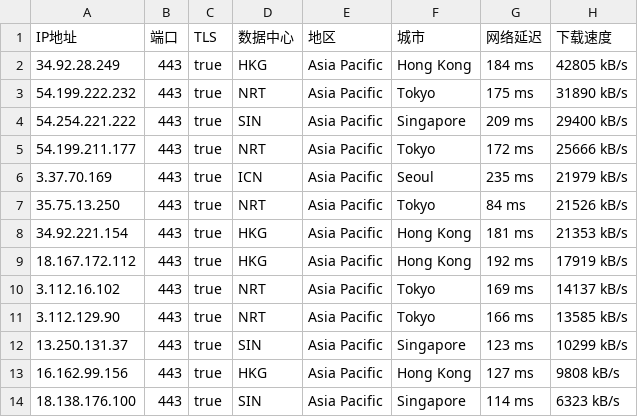
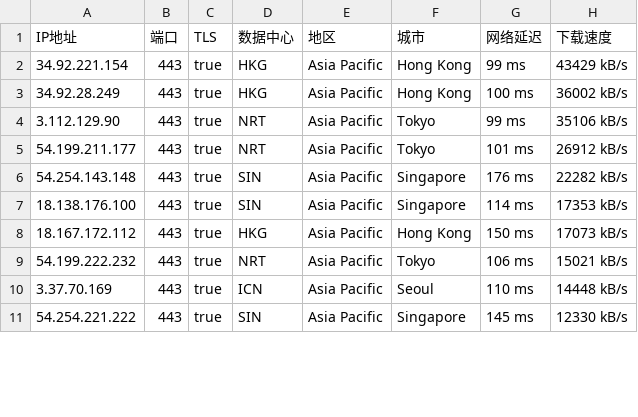
Before and after one commit to mountain787/Lunch-Bag-ip, a CSV file: proxyip.csv, drawn as a sheet; only a part is shown; the diff covers the shown part only.

Commit message:
2025-06-18 15:45:24

```diff
--- a/proxyip.csv
+++ b/proxyip.csv
@@ -1,14 +1,11 @@
 IP地址,端口,TLS,数据中心,地区,城市,网络延迟,下载速度
-34.92.28.249,443,true,HKG,Asia Pacific,Hong Kong,184 ms,42805 kB/s
-54.199.222.232,443,true,NRT,Asia Pacific,Tokyo,175 ms,31890 kB/s
-54.254.221.222,443,true,SIN,Asia Pacific,Singapore,209 ms,29400 kB/s
-54.199.211.177,443,true,NRT,Asia Pacific,Tokyo,172 ms,25666 kB/s
-3.37.70.169,443,true,ICN,Asia Pacific,Seoul,235 ms,21979 kB/s
-35.75.13.250,443,true,NRT,Asia Pacific,Tokyo,84 ms,21526 kB/s
-34.92.221.154,443,true,HKG,Asia Pacific,Hong Kong,181 ms,21353 kB/s
-18.167.172.112,443,true,HKG,Asia Pacific,Hong Kong,192 ms,17919 kB/s
-3.112.16.102,443,true,NRT,Asia Pacific,Tokyo,169 ms,14137 kB/s
-3.112.129.90,443,true,NRT,Asia Pacific,Tokyo,166 ms,13585 kB/s
-13.250.131.37,443,true,SIN,Asia Pacific,Singapore,123 ms,10299 kB/s
-16.162.99.156,443,true,HKG,Asia Pacific,Hong Kong,127 ms,9808 kB/s
-18.138.176.100,443,true,SIN,Asia Pacific,Singapore,114 ms,6323 kB/s
+34.92.221.154,443,true,HKG,Asia Pacific,Hong Kong,99 ms,43429 kB/s
+34.92.28.249,443,true,HKG,Asia Pacific,Hong Kong,100 ms,36002 kB/s
+3.112.129.90,443,true,NRT,Asia Pacific,Tokyo,99 ms,35106 kB/s
+54.199.211.177,443,true,NRT,Asia Pacific,Tokyo,101 ms,26912 kB/s
+54.254.143.148,443,true,SIN,Asia Pacific,Singapore,176 ms,22282 kB/s
+18.138.176.100,443,true,SIN,Asia Pacific,Singapore,114 ms,17353 kB/s
+18.167.172.112,443,true,HKG,Asia Pacific,Hong Kong,150 ms,17073 kB/s
+54.199.222.232,443,true,NRT,Asia Pacific,Tokyo,106 ms,15021 kB/s
+3.37.70.169,443,true,ICN,Asia Pacific,Seoul,110 ms,14448 kB/s
+54.254.221.222,443,true,SIN,Asia Pacific,Singapore,145 ms,12330 kB/s
```
Also changed, not shown: 1 added row and 11 edited cells elsewhere in this file.
